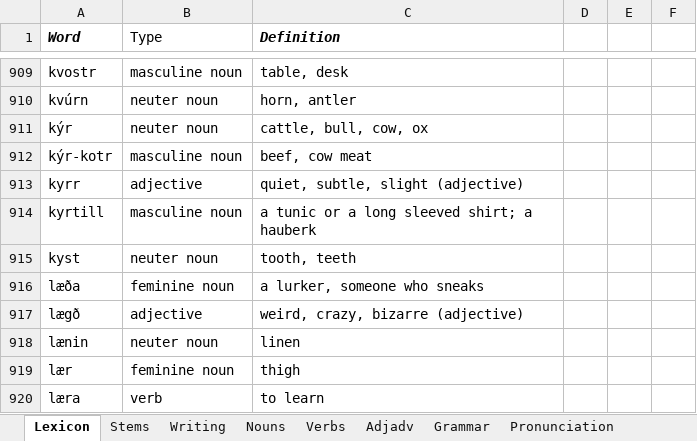
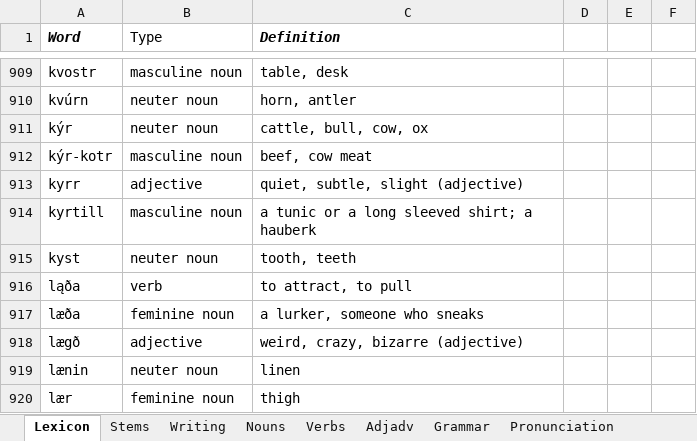
Before and after one commit to Oneo64/Aldraheimr, an Excel workbook: Literature/Languages/Oddarish.xlsx, sheet Lexicon, drawn as a sheet; only a part is shown, gaps mark what is left out; the shorter side is filled out with more unchanged rows; values as stored, in another font and other column widths than the file's, no borders; charts and pictures and table styles not drawn; the diff names each change by its address in the sheet, - before the commit and + after, or states it on an @@ line.

Commit message:
Update Oddarish.xlsx

```diff
--- a/Literature/Languages/Oddarish.xlsx (sheet Lexicon)
+++ b/Literature/Languages/Oddarish.xlsx (sheet Lexicon)
+row 916: ląða | verb | to attract, to pull
```
